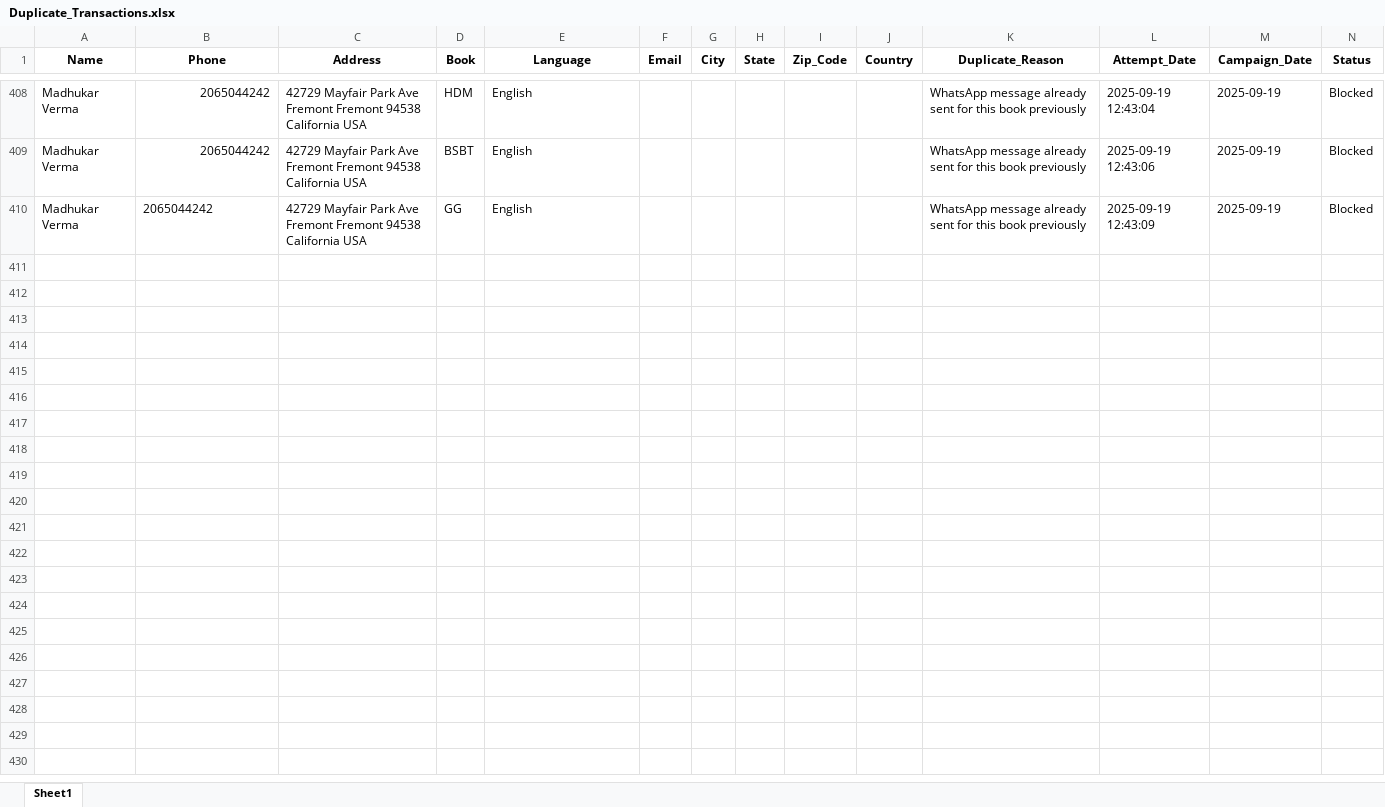
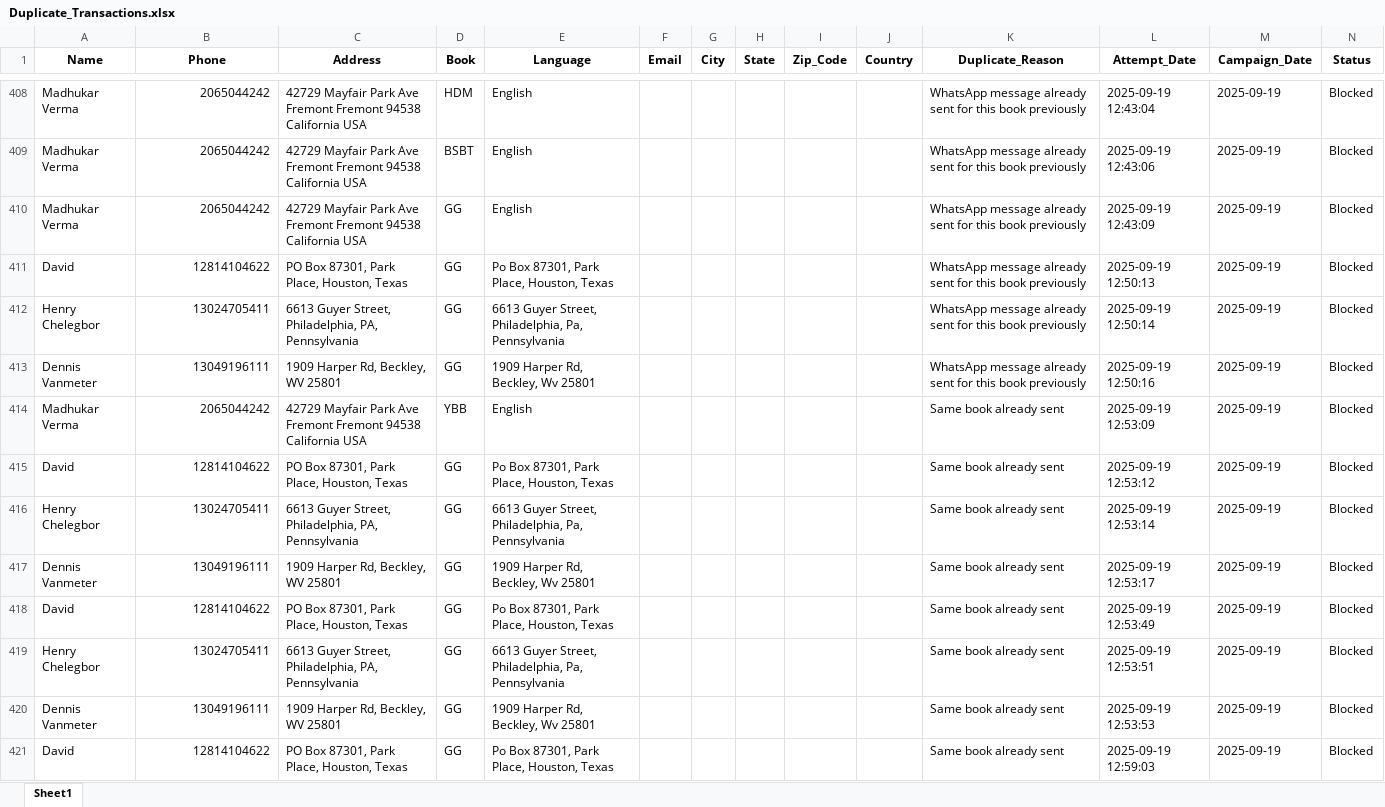
Before and after one commit to mandeep-ws/sewa, an Excel workbook: Duplicate_Transactions.xlsx, sheet Sheet1, drawn as a sheet; only a part is shown, gaps mark what is left out; values as stored, in another font and other column widths than the file's, no borders; the diff covers the shown part only; the diff names each change by its address in the sheet, - before the commit and + after, or states it on an @@ line.

```diff
--- a/Duplicate_Transactions.xlsx (sheet Sheet1)
+++ b/Duplicate_Transactions.xlsx (sheet Sheet1)
-B410 alignment: left
+B410 alignment: right
+row 411: David | 12814104622 | PO Box 87301, Park Place, Houston, Texas | GG | Po Box 87301, Park Place, Houston, Texas |  |  |  |  |  | WhatsApp message already sent for this book previously | 2025-09-19 12:50:13 | 2025-09-19 | Blocked
+row 412: Henry Chelegbor | 13024705411 | 6613 Guyer Street, Philadelphia, PA, Pennsylvania | GG | 6613 Guyer Street, Philadelphia, Pa, Pennsylvania |  |  |  |  |  | WhatsApp message already sent for this book previously | 2025-09-19 12:50:14 | 2025-09-19 | Blocked
+row 413: Dennis Vanmeter | 13049196111 | 1909 Harper Rd, Beckley, WV 25801 | GG | 1909 Harper Rd, Beckley, Wv 25801 |  |  |  |  |  | WhatsApp message already sent for this book previously | 2025-09-19 12:50:16 | 2025-09-19 | Blocked
+row 414: Madhukar Verma | 2065044242 | 42729 Mayfair Park Ave Fremont Fremont 94538 California USA | YBB | English |  |  |  |  |  | Same book already sent | 2025-09-19 12:53:09 | 2025-09-19 | Blocked
+row 415: David | 12814104622 | PO Box 87301, Park Place, Houston, Texas | GG | Po Box 87301, Park Place, Houston, Texas |  |  |  |  |  | Same book already sent | 2025-09-19 12:53:12 | 2025-09-19 | Blocked
+row 416: Henry Chelegbor | 13024705411 | 6613 Guyer Street, Philadelphia, PA, Pennsylvania | GG | 6613 Guyer Street, Philadelphia, Pa, Pennsylvania |  |  |  |  |  | Same book already sent | 2025-09-19 12:53:14 | 2025-09-19 | Blocked
+row 417: Dennis Vanmeter | 13049196111 | 1909 Harper Rd, Beckley, WV 25801 | GG | 1909 Harper Rd, Beckley, Wv 25801 |  |  |  |  |  | Same book already sent | 2025-09-19 12:53:17 | 2025-09-19 | Blocked
+row 418: David | 12814104622 | PO Box 87301, Park Place, Houston, Texas | GG | Po Box 87301, Park Place, Houston, Texas |  |  |  |  |  | Same book already sent | 2025-09-19 12:53:49 | 2025-09-19 | Blocked
+row 419: Henry Chelegbor | 13024705411 | 6613 Guyer Street, Philadelphia, PA, Pennsylvania | GG | 6613 Guyer Street, Philadelphia, Pa, Pennsylvania |  |  |  |  |  | Same book already sent | 2025-09-19 12:53:51 | 2025-09-19 | Blocked
+row 420: Dennis Vanmeter | 13049196111 | 1909 Harper Rd, Beckley, WV 25801 | GG | 1909 Harper Rd, Beckley, Wv 25801 |  |  |  |  |  | Same book already sent | 2025-09-19 12:53:53 | 2025-09-19 | Blocked
+row 421: David | 12814104622 | PO Box 87301, Park Place, Houston, Texas | GG | Po Box 87301, Park Place, Houston, Texas |  |  |  |  |  | Same book already sent | 2025-09-19 12:59:03 | 2025-09-19 | Blocked
```
Also changed, not shown: 11 added rows elsewhere in this sheet, All_Sent_Records.xlsx, sms_new_mandeep.xlsx, 3 other files.
